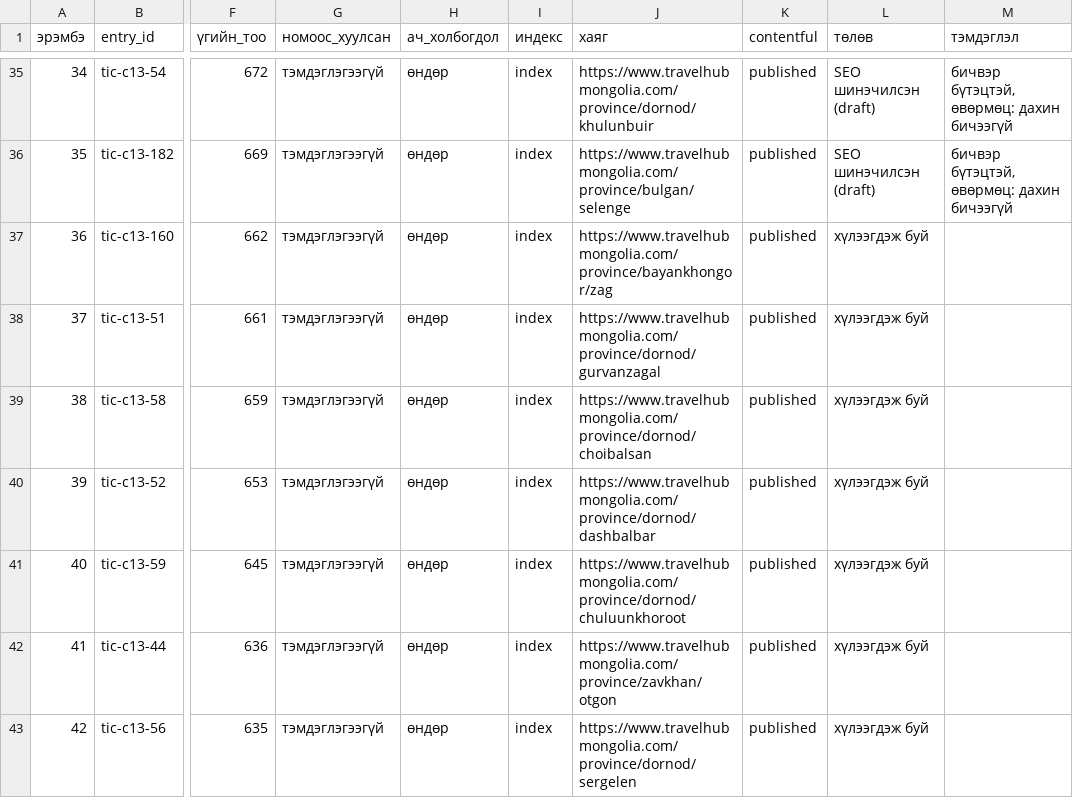
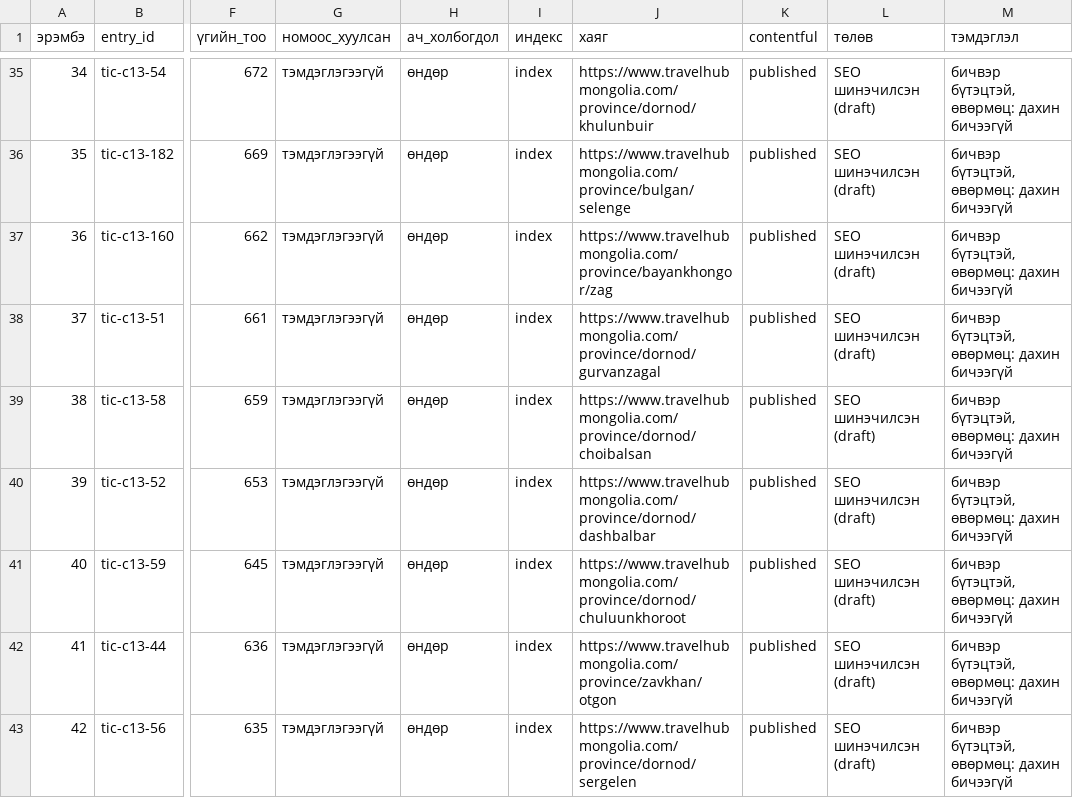
Before and after one commit to joinmemanager/travel-mongolia, a CSV file: docs/plan/rewrite-list.csv, drawn as a sheet; only a part is shown, gaps mark what is left out; the diff covers the shown part only; the diff names each change by its address in the sheet, - before the commit and + after, or states it on an @@ line.

```diff
--- a/docs/plan/rewrite-list.csv
+++ b/docs/plan/rewrite-list.csv
-L37:L43 (төлөв): хүлээгдэж буй
+L37:L43 (төлөв): SEO шинэчилсэн (draft)
-M37:M43 (тэмдэглэл): (empty)
+M37:M43 (тэмдэглэл): бичвэр бүтэцтэй, өвөрмөц: дахин бичээгүй
```
Also changed, not shown: 16 edited cells elsewhere in this file, 4 other files.
